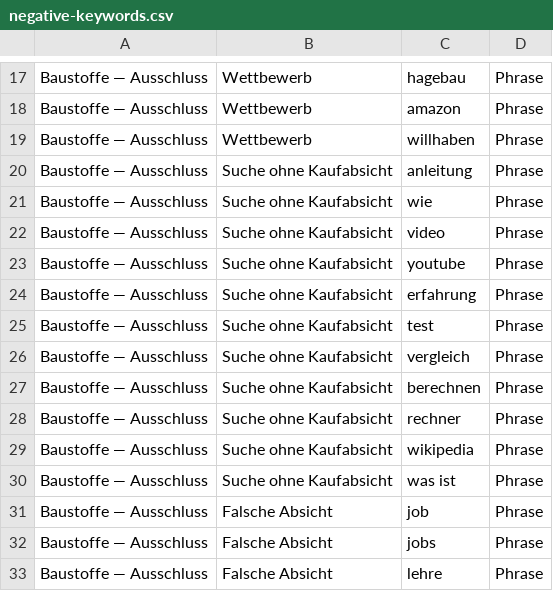
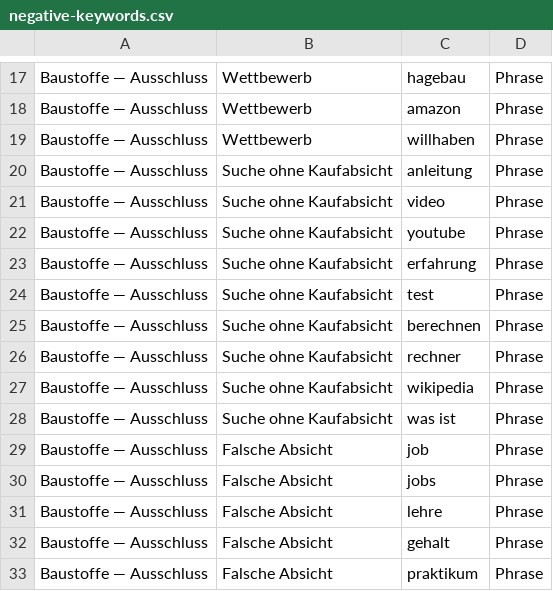
Before and after one commit to freudenthalerried-cmd/matlab, a CSV file: shop/ausgabe/kampagne/negative-keywords.csv, drawn as a sheet; only a part is shown, gaps mark what is left out; the shorter side is filled out with more unchanged rows.

```diff
--- a/shop/ausgabe/kampagne/negative-keywords.csv
+++ b/shop/ausgabe/kampagne/negative-keywords.csv
@@ -20,3 +20,2 @@ Baustoffe — Ausschluss,Wettbewerb,willhaben,Phrase
 Baustoffe — Ausschluss,Suche ohne Kaufabsicht,anleitung,Phrase
-Baustoffe — Ausschluss,Suche ohne Kaufabsicht,wie,Phrase
 Baustoffe — Ausschluss,Suche ohne Kaufabsicht,video,Phrase
@@ -25,3 +24,2 @@ Baustoffe — Ausschluss,Suche ohne Kaufabsicht,erfahrung,Phrase
 Baustoffe — Ausschluss,Suche ohne Kaufabsicht,test,Phrase
-Baustoffe — Ausschluss,Suche ohne Kaufabsicht,vergleich,Phrase
 Baustoffe — Ausschluss,Suche ohne Kaufabsicht,berechnen,Phrase
```
Also changed, not shown: 6 other files.
